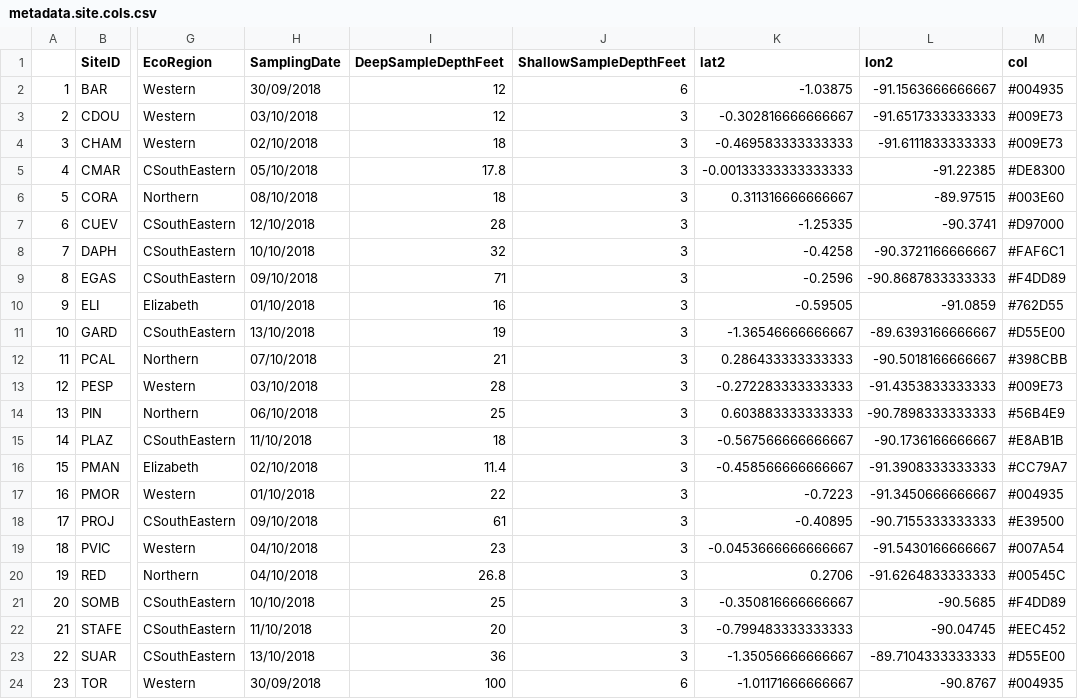
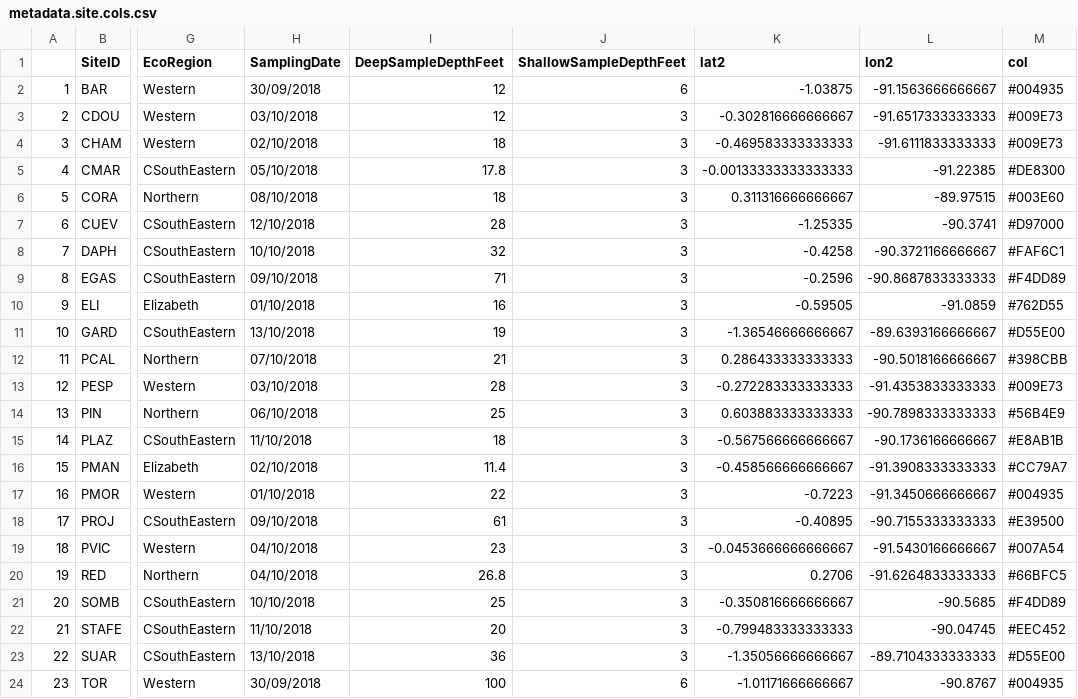
Before and after one commit to leholman/GalapeDNA, a CSV file: metadata.site.cols.csv, drawn as a sheet; only a part is shown, gaps mark what is left out; the diff names each change by its address in the sheet, - before the commit and + after, or states it on an @@ line.

```diff
--- a/metadata.site.cols.csv
+++ b/metadata.site.cols.csv
-M20 (col): #00545C
+M20 (col): #66BFC5
```
Also changed, not shown: 32 other files.
